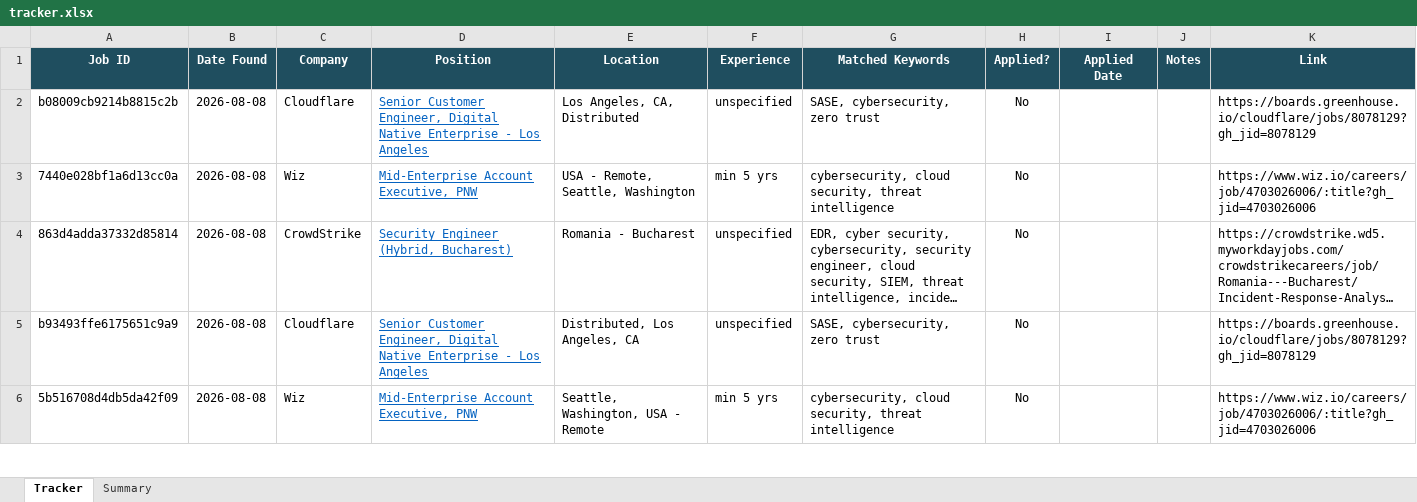
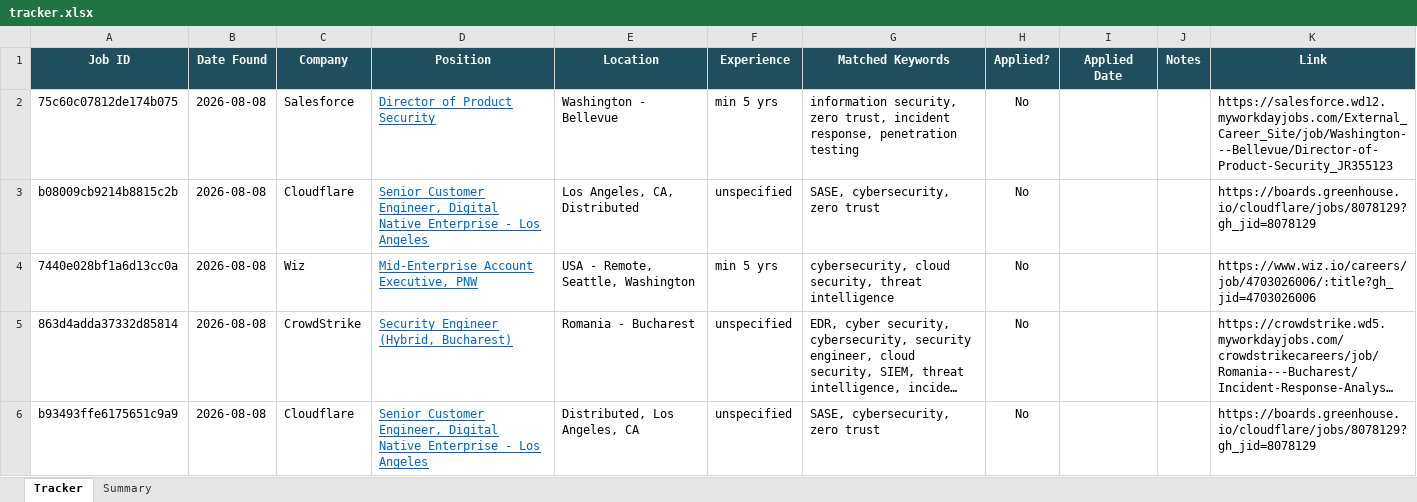
Before and after one commit to rajattiwari-stack/job-sentinel, an Excel workbook: tracker.xlsx, sheet Tracker, drawn as a sheet; only a part is shown; the shorter side is filled out with more unchanged rows; long unchanged cells end in …; values as stored, in another font and other column widths than the file's, no borders; conditional formats not drawn; the diff names each change by its address in the sheet, - before the commit and + after, or states it on an @@ line.

```diff
--- a/tracker.xlsx (sheet Tracker)
+++ b/tracker.xlsx (sheet Tracker)
+row 2: 75c60c07812de174b075 | 2026-08-08 | Salesforce | Director of Product Security | Washington - Bellevue | min 5 yrs | information security, zero trust, incident response, penetration testing | No |  |  | https://salesforce.wd12.myworkdayjobs.com/External_Career_Site/job/Washington---Bellevue/Director-of-Product-Security_JR355123
```
Also changed, not shown: 1 other file.
